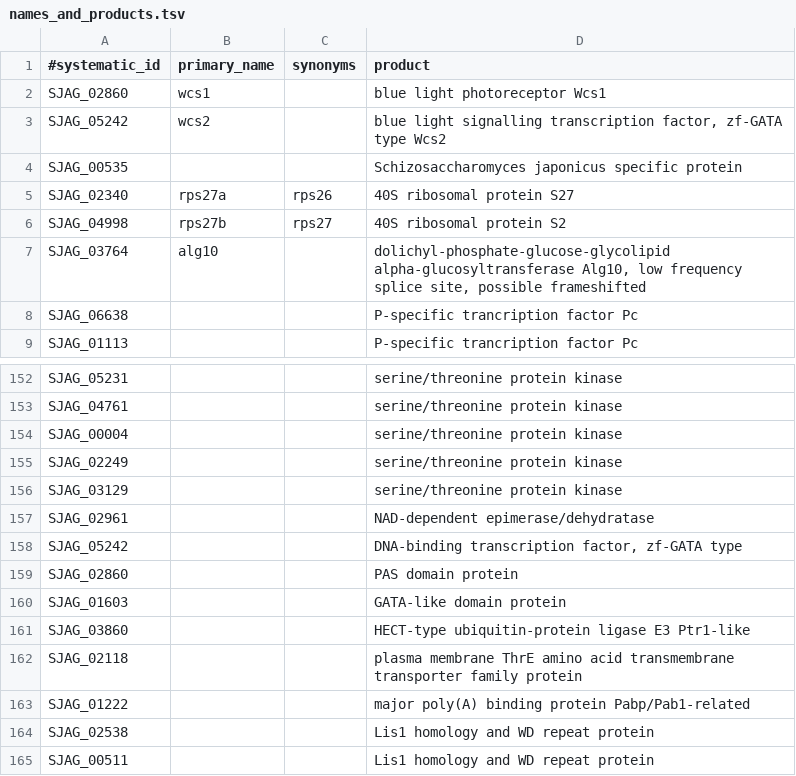
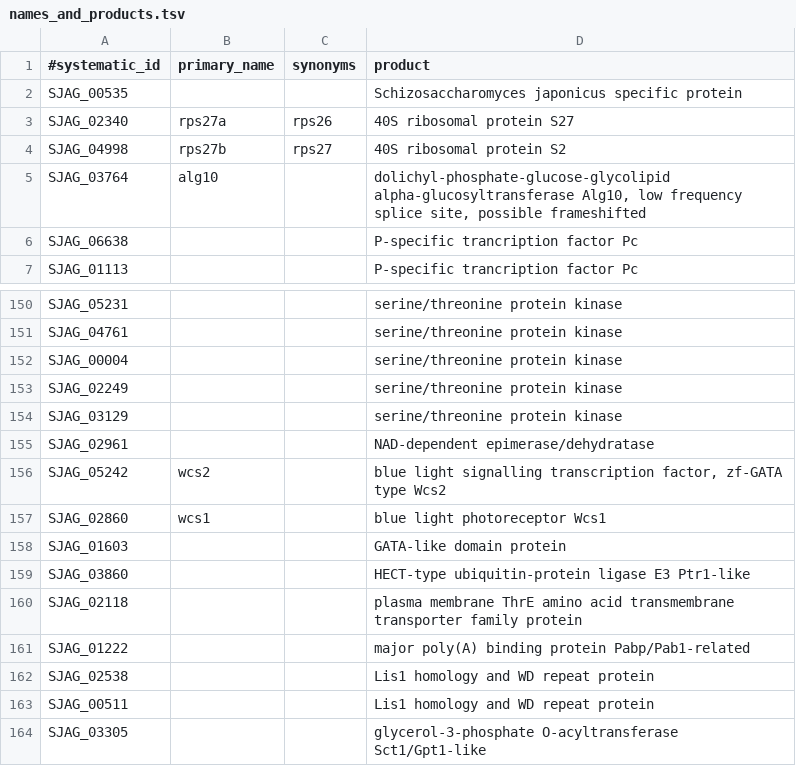
Before and after one commit to japonicusdb/japonicus-curation, a TSV file: names_and_products.tsv, drawn as a sheet; only a part is shown, gaps mark what is left out; the shorter side is filled out with more unchanged rows.

Commit message:
wscnames_and_products.tsv

```diff
--- a/names_and_products.tsv
+++ b/names_and_products.tsv
@@ -1,4 +1,2 @@
 #systematic_id	primary_name	synonyms	product
-SJAG_02860	wcs1		blue light photoreceptor Wcs1
-SJAG_05242	wcs2		blue light signalling transcription factor, zf-GATA type Wcs2
 SJAG_00535			Schizosaccharomyces japonicus specific protein
@@ -157,4 +155,4 @@ SJAG_03129			serine/threonine protein kinase
 SJAG_02961			NAD-dependent epimerase/dehydratase
-SJAG_05242			DNA-binding transcription factor, zf-GATA type
-SJAG_02860			PAS domain protein
+SJAG_05242	wcs2		blue light signalling transcription factor, zf-GATA type Wcs2
+SJAG_02860	wcs1		blue light photoreceptor Wcs1		
 SJAG_01603			GATA-like domain protein
```
